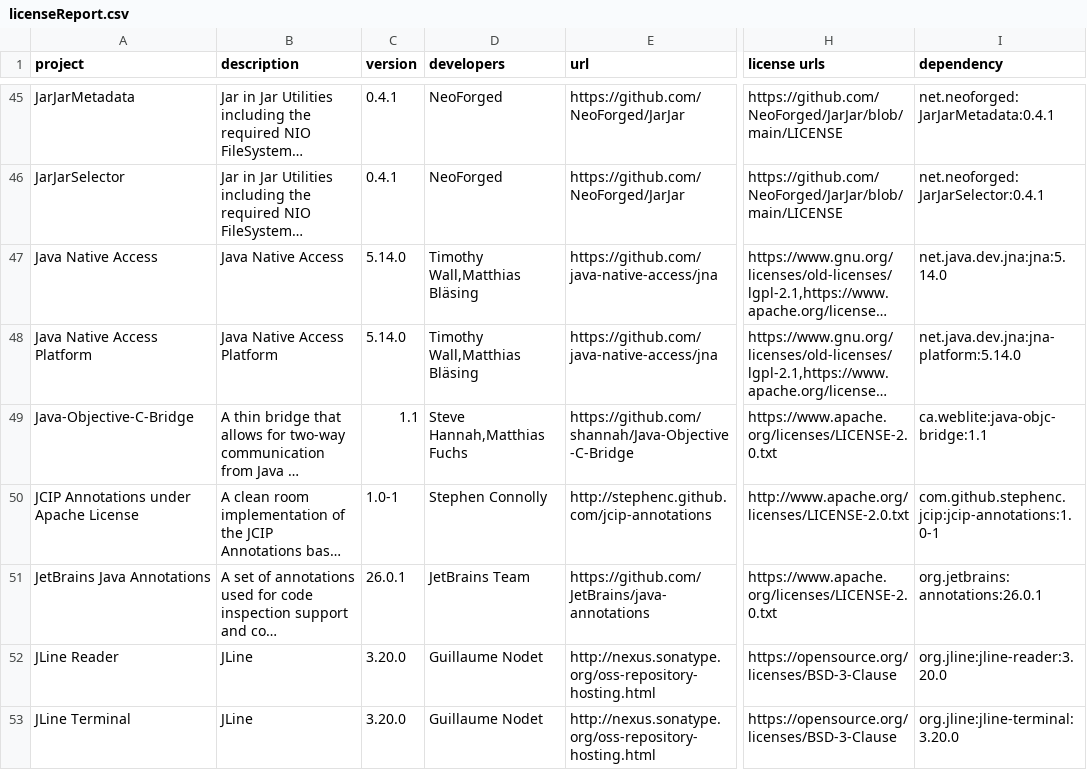
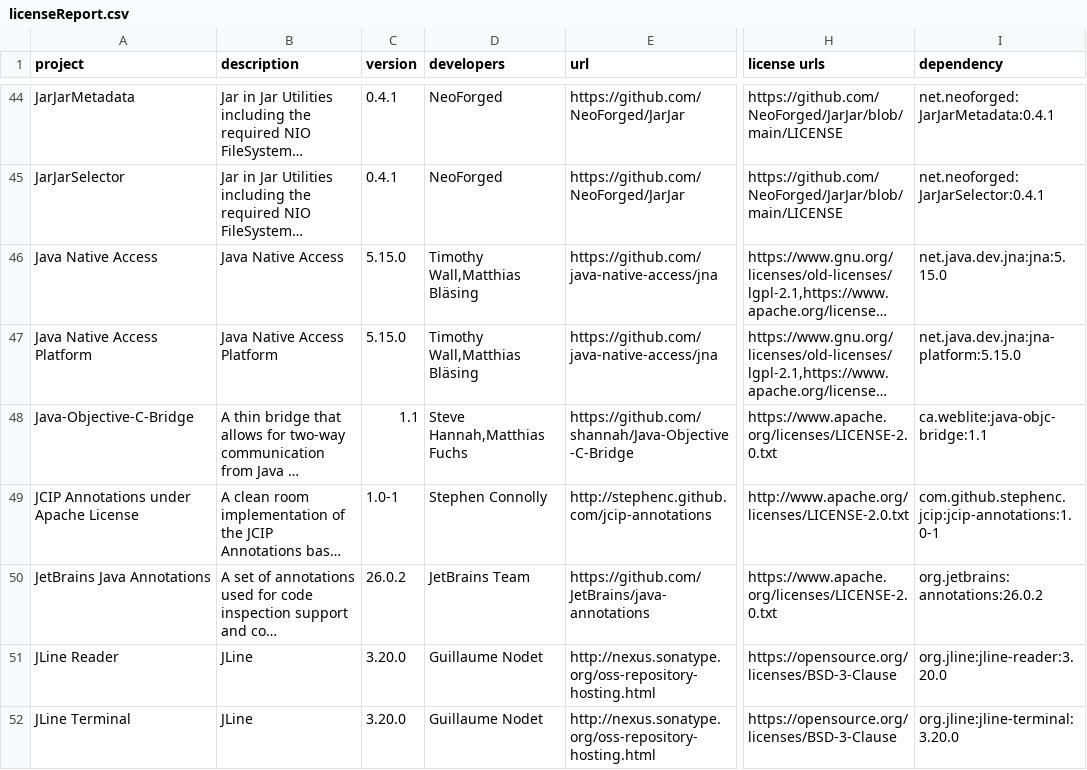
Before and after one commit to GeheimagentNr1/SelectablePainting, a CSV file: lib_licences/licenseReport.csv, drawn as a sheet; only a part is shown, gaps mark what is left out; long unchanged cells end in …; addresses are those after the commit; the diff covers the shown part only; the diff names each change by its address in the sheet, - before the commit and + after, or states it on an @@ line.

```diff
--- a/lib_licences/licenseReport.csv
+++ b/lib_licences/licenseReport.csv
-C46:C47 (version): 5.14.0
+C46:C47 (version): 5.15.0
-I46 (dependency): net.java.dev.jna:jna:5.14.0
+I46 (dependency): net.java.dev.jna:jna:5.15.0
-I47 (dependency): net.java.dev.jna:jna-platform:5.14.0
+I47 (dependency): net.java.dev.jna:jna-platform:5.15.0
-C50 (version): 26.0.1
+C50 (version): 26.0.2
-I50 (dependency): org.jetbrains:annotations:26.0.1
+I50 (dependency): org.jetbrains:annotations:26.0.2
```
Also changed, not shown: 3 added rows, 3 removed rows and 124 edited cells elsewhere in this file, 6 other files.
